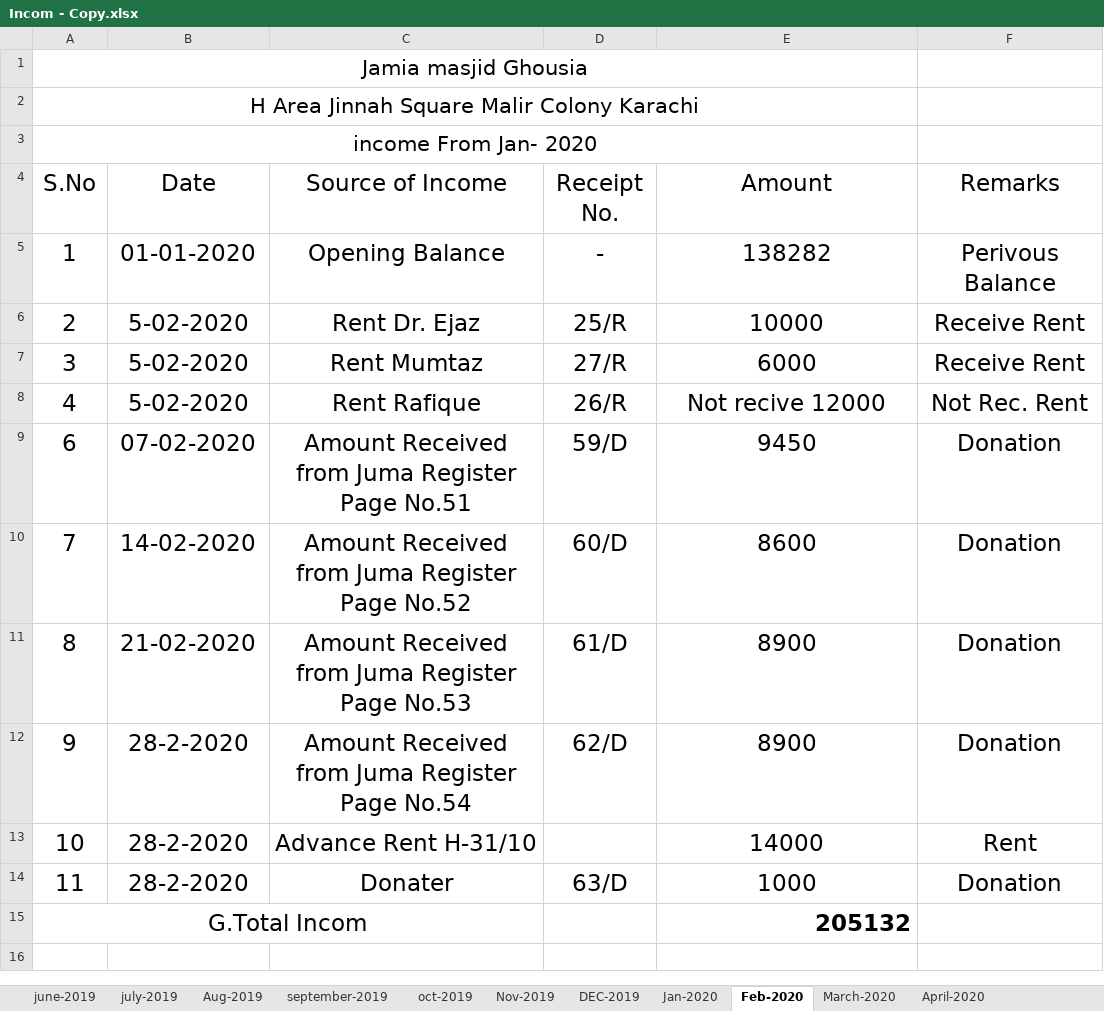
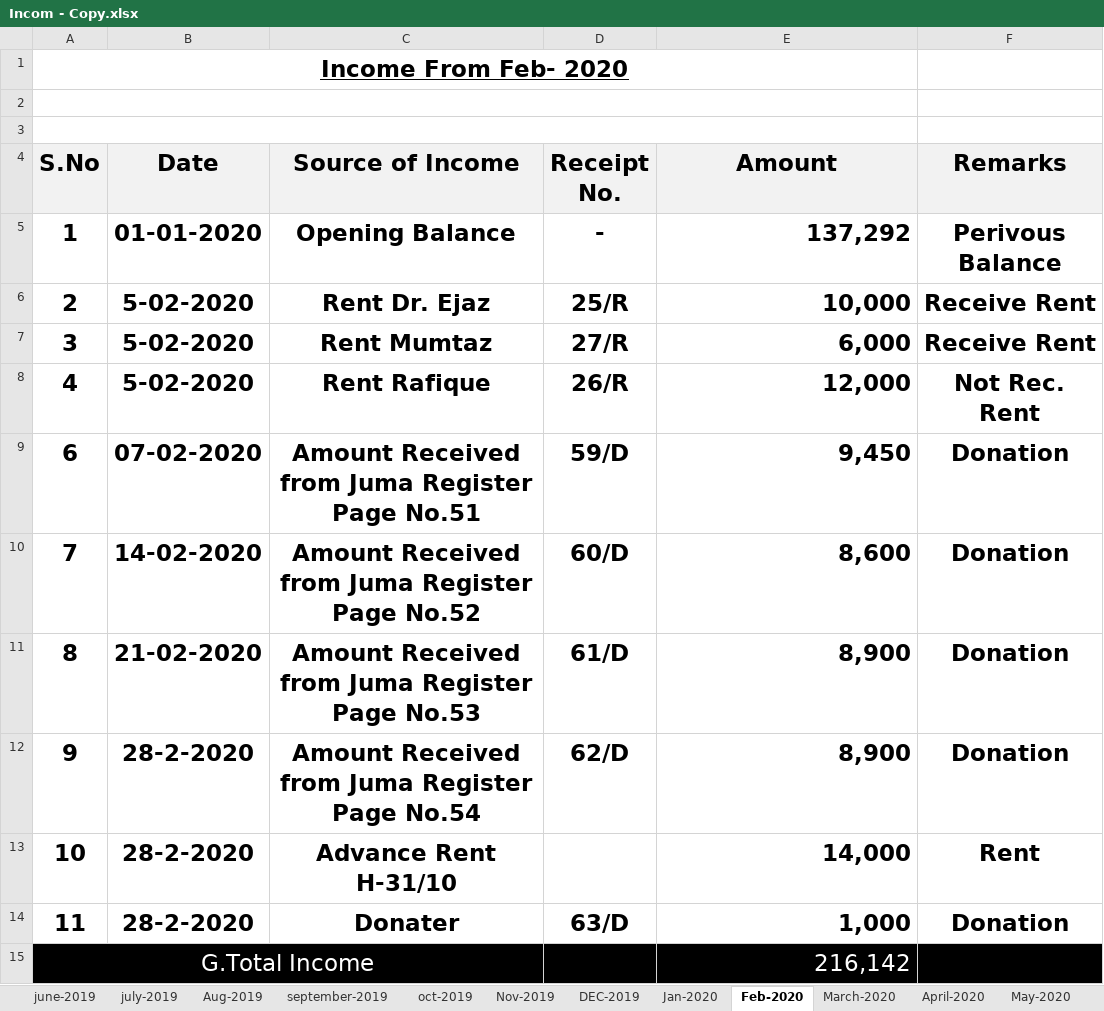
Before and after one commit to MuhammadAffanAli123/Masjid-record, an Excel workbook: Incom - Copy.xlsx, sheet Feb-2020, drawn as a sheet; values as stored, in another font and other column widths than the file's, no borders; removed rows and columns are numbered as before the commit, all else as after; the diff names each change by its address in the sheet, - before the commit and + after, or states it on an @@ line.

Commit message:
'oct_income_2020'

```diff
--- a/Incom - Copy.xlsx (sheet Feb-2020)
+++ b/Incom - Copy.xlsx (sheet Feb-2020)
+sheet tab: May-2020
-A1 (S.No): Jamia masjid Ghousia
+A1 (S.No): Income From Feb- 2020
@@ A1 bold: off → on, underline: off → on, text size: larger @@
-A2 (S.No): H Area Jinnah Square Malir Colony Karachi
+A2 (S.No): (empty)
-A3 (S.No): income From Jan- 2020
+A3 (S.No): (empty)
-A4:F12 bold: off
+A4:F12 bold: on
-A4:F4 fill: none
+A4:F4 fill: #F2F2F2
-E5 (Amount): 138282
+E5 (Amount): 137,292
-E5:E14 alignment: center
+E5:E14 alignment: right
-E6 (Amount): 10000
+E6 (Amount): 10,000
-E7 (Amount): 6000
+E7 (Amount): 6,000
-E8 (Amount): Not recive 12000
+E8 (Amount): 12,000
-E9 (Amount): 9450
+E9 (Amount): 9,450
-E10 (Amount): 8600
+E10 (Amount): 8,600
-E11:E12 (Amount): 8900
+E11:E12 (Amount): 8,900
-A13:C13 bold: off
+A13:C13 bold: on
-E13 (Amount): 14000
+E13 (Amount): 14,000
-E13:F13 bold: off
+E13:F13 bold: on
-A14:F14 bold: off
+A14:F14 bold: on
-E14 (Amount): 1000
+E14 (Amount): 1,000
-row 15: G.Total Incom |  |  |  | 205132
+row 15: G.Total Income |  |  |  | 216,142
```
Also changed, not shown: sheet April-2020, sheet March-2020, sheet Jan-2020, other sheet tabs, Expence - Copy.xlsx.
